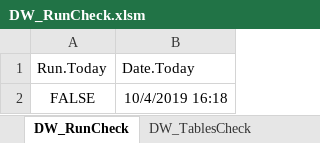
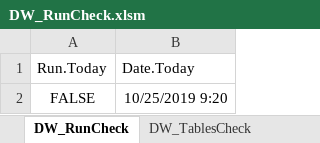
Before and after one commit to Simpson-Travel/reporting, an Excel workbook: DataWarehouse/DW_RunCheck.xlsm, sheet DW_RunCheck, drawn as a sheet; values as stored, in another font and other column widths than the file's, no borders; table styles not drawn; the diff names each change by its address in the sheet, - before the commit and + after, or states it on an @@ line.

Commit message:
Update DW_RunCheck.xlsm
Was returning a null value when warehouse did not get built

```diff
--- a/DataWarehouse/DW_RunCheck.xlsm (sheet DW_RunCheck)
+++ b/DataWarehouse/DW_RunCheck.xlsm (sheet DW_RunCheck)
-B2 (Date.Today): 10/4/2019 16:18
+B2 (Date.Today): 10/25/2019 9:20
```
Also changed, not shown: sheet DW_TablesCheck.
